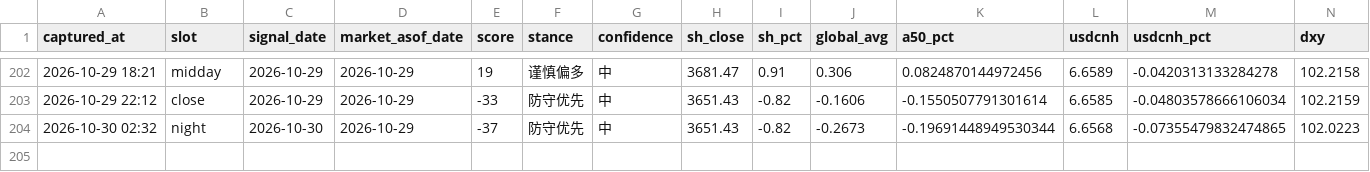
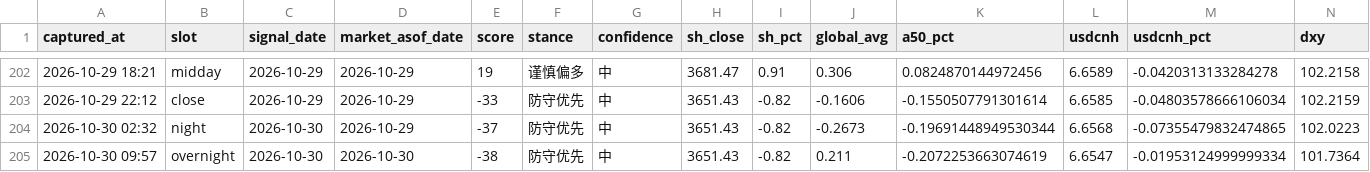
Before and after one commit to ychenfen/a-share-daily, a CSV file: data/signals/2026.csv, drawn as a sheet; only a part is shown, gaps mark what is left out; rows hold the shown columns only; the diff names each change by its address in the sheet, - before the commit and + after, or states it on an @@ line.

```diff
--- a/data/signals/2026.csv
+++ b/data/signals/2026.csv
+row 205: 2026-10-30 09:57 | overnight | 2026-10-30 | 2026-10-30 | -38 | 防守优先 | 中 | 3651.43 | -0.82 | 0.211 | -0.2072253663074619 | 6.6547 | -0.01953124999999334 | 101.7364
```
Also changed, not shown: data/pulses/2026-10.csv, 10 other files.
